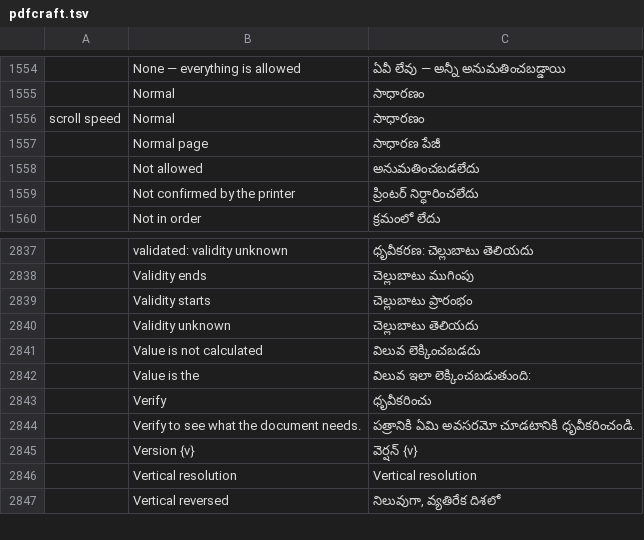
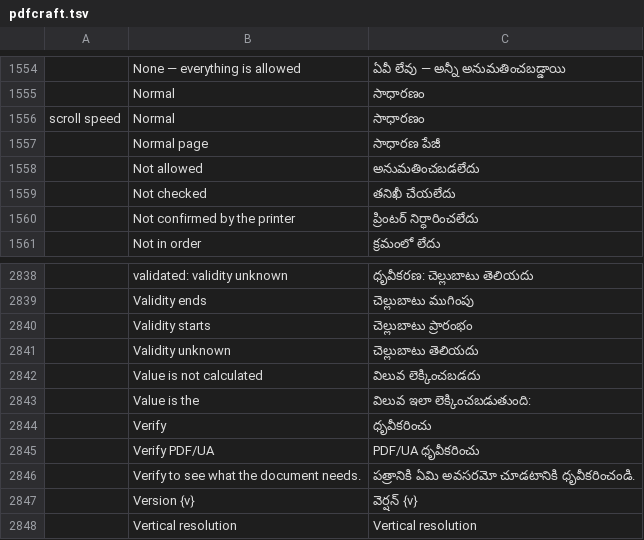
Before and after one commit to BBQ-MAN/craft-i18n, a TSV file: locales/te/pdfcraft.tsv, drawn as a sheet; only a part is shown, gaps mark what is left out; the shorter side is filled out with more unchanged rows; the diff names each change by its address in the sheet, - before the commit and + after, or states it on an @@ line.

```diff
--- a/locales/te/pdfcraft.tsv
+++ b/locales/te/pdfcraft.tsv
+row 1559:  | Not checked | తనిఖీ చేయలేదు
+row 2845:  | Verify PDF/UA | PDF/UA ధృవీకరించు
```
Also changed, not shown: locales/bg/pdfcraft.tsv, locales/el/pdfcraft.tsv, 26 other files.
